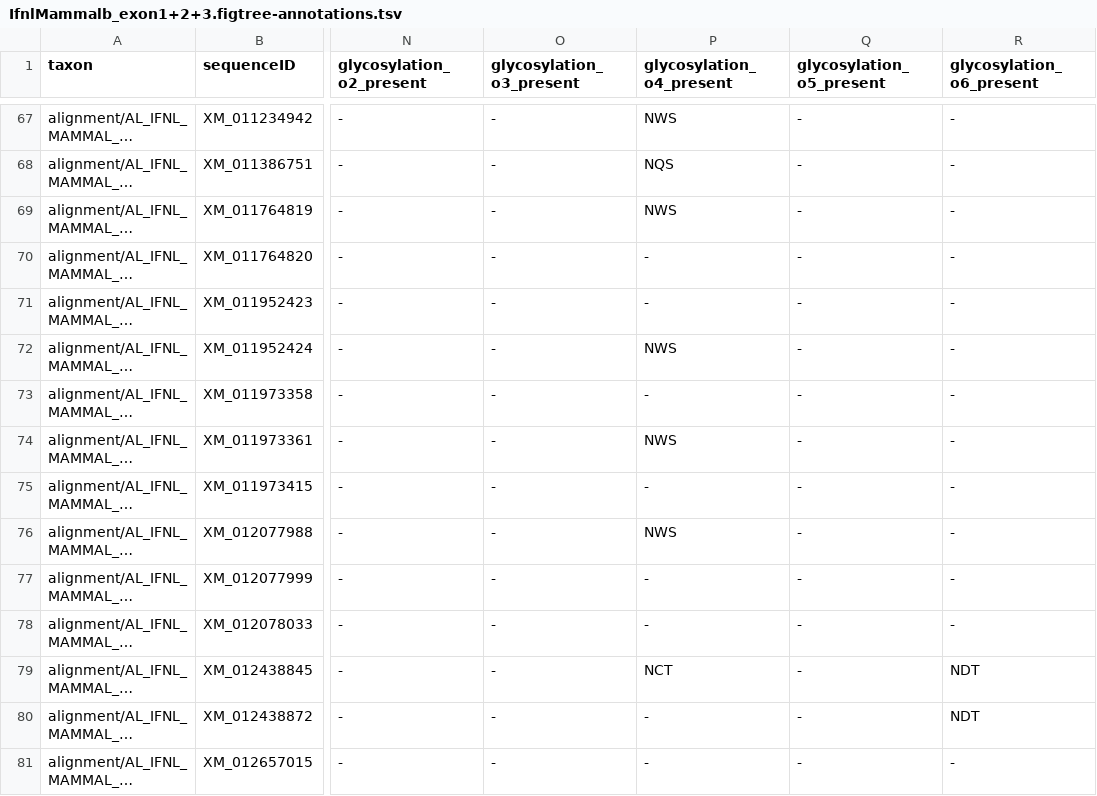
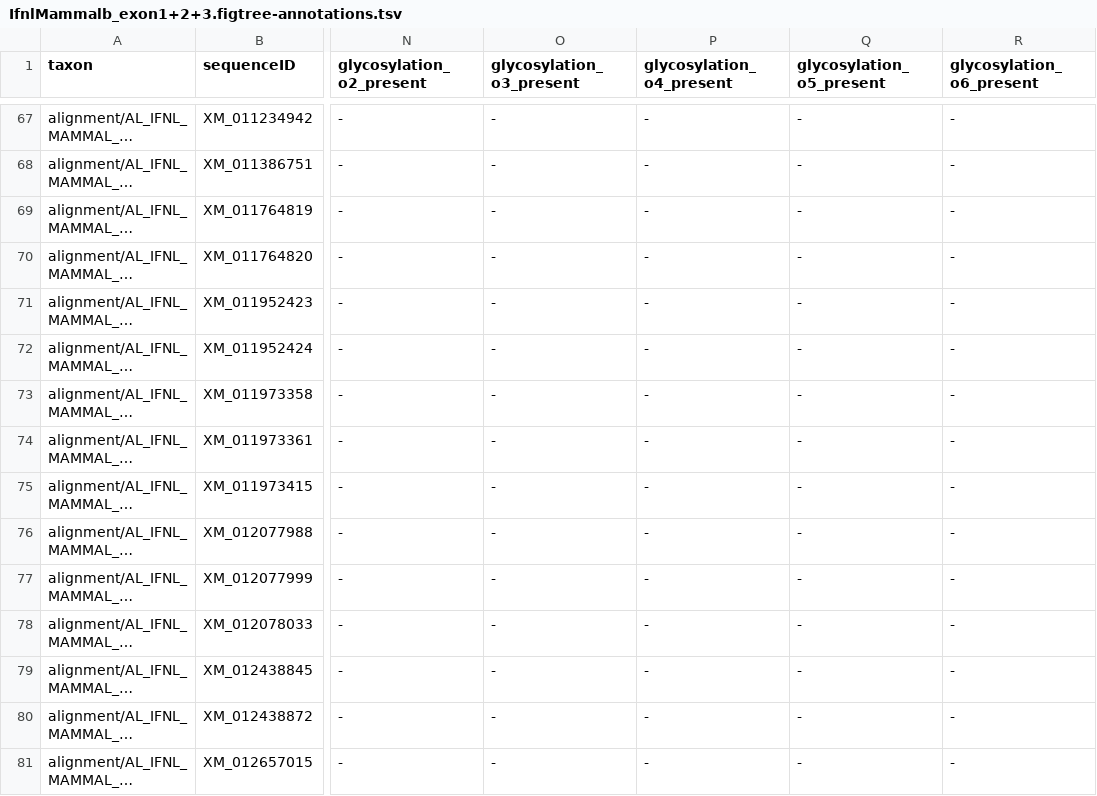
Before and after one commit to giffordlabcvr/IFNL-Evolution, a TSV file: trees/subclade-exons/IfnlMammalb_exon1+2+3.figtree-annotations.tsv, drawn as a sheet; only a part is shown, gaps mark what is left out; long unchanged cells end in …; the diff covers the shown part only; the diff names each change by its address in the sheet, - before the commit and + after, or states it on an @@ line.

```diff
--- a/trees/subclade-exons/IfnlMammalb_exon1+2+3.figtree-annotations.tsv
+++ b/trees/subclade-exons/IfnlMammalb_exon1+2+3.figtree-annotations.tsv
-P67 (glycosylation_o4_present): NWS
+P67 (glycosylation_o4_present): -
-P68 (glycosylation_o4_present): NQS
+P68 (glycosylation_o4_present): -
-P69 (glycosylation_o4_present): NWS
+P69 (glycosylation_o4_present): -
-P72 (glycosylation_o4_present): NWS
+P72 (glycosylation_o4_present): -
-P74 (glycosylation_o4_present): NWS
+P74 (glycosylation_o4_present): -
-P76 (glycosylation_o4_present): NWS
+P76 (glycosylation_o4_present): -
-P79 (glycosylation_o4_present): NCT
+P79 (glycosylation_o4_present): -
-R79:R80 (glycosylation_o6_present): NDT
+R79:R80 (glycosylation_o6_present): -
```
Also changed, not shown: 108 edited cells elsewhere in this file, trees/subclade-exons/IfnlMammalb_exon3+4+5+6.figtree-annotations.tsv, trees/subclade-exons/IfnlMammalb_exon3+4+5.figtree-annotations.tsv, 17 other files.
